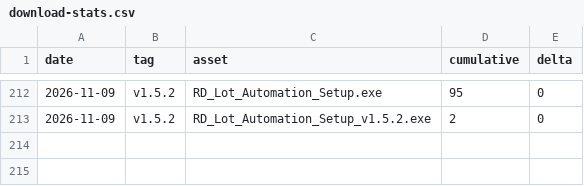
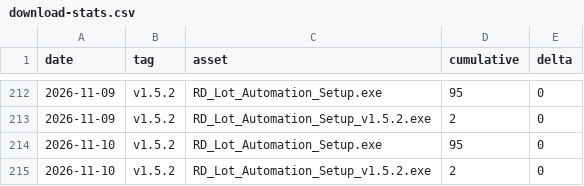
Before and after one commit to makwanaa/rd-lot-automation-releases, a CSV file: stats/download-stats.csv, drawn as a sheet; only a part is shown, gaps mark what is left out.

```diff
--- a/stats/download-stats.csv
+++ b/stats/download-stats.csv
@@ -213 +213,3 @@ date,tag,asset,cumulative,delta
 2026-11-09,v1.5.2,RD_Lot_Automation_Setup_v1.5.2.exe,2,0
+2026-11-10,v1.5.2,RD_Lot_Automation_Setup.exe,95,0
+2026-11-10,v1.5.2,RD_Lot_Automation_Setup_v1.5.2.exe,2,0
```
